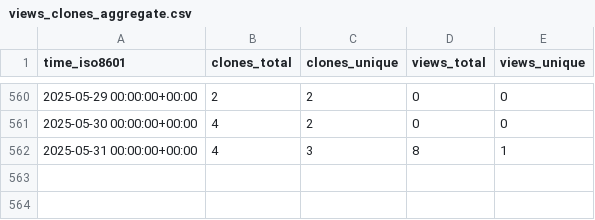
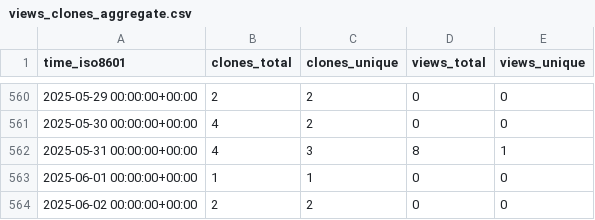
Before and after one commit to Inria-NERV/happyFeat, a CSV file: Inria-NERV/happyFeat/ghrs-data/views_clones_aggregate.csv, drawn as a sheet; only a part is shown, gaps mark what is left out.

```diff
--- a/Inria-NERV/happyFeat/ghrs-data/views_clones_aggregate.csv
+++ b/Inria-NERV/happyFeat/ghrs-data/views_clones_aggregate.csv
@@ -562 +562,3 @@ time_iso8601,clones_total,clones_unique,views_total,views_unique
 2025-05-31 00:00:00+00:00,4,3,8,1
+2025-06-01 00:00:00+00:00,1,1,0,0
+2025-06-02 00:00:00+00:00,2,2,0,0
```
Also changed, not shown: 1 other file.
